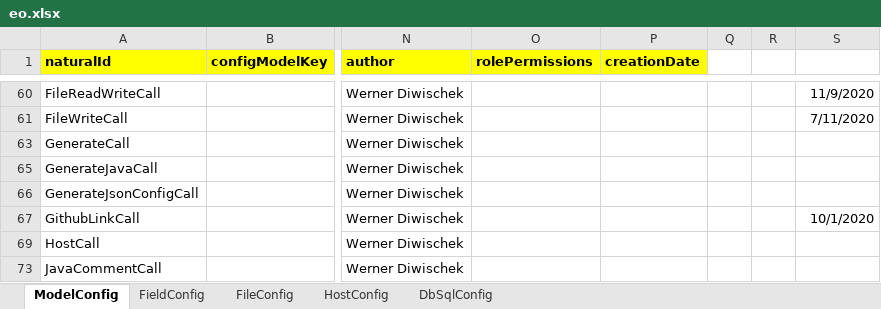
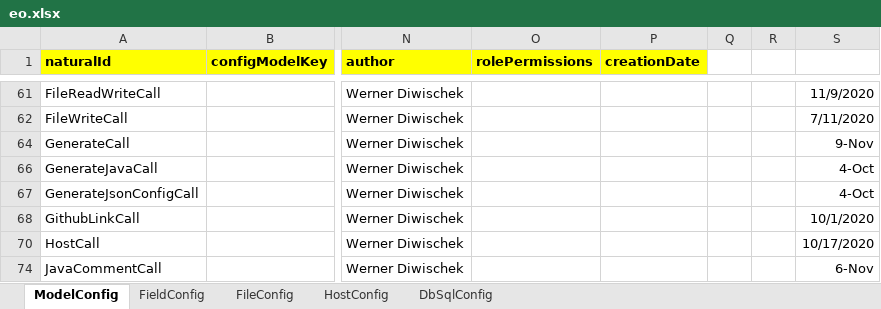
Before and after one commit to jagveer-loky/elasticobjects, an Excel workbook: builder/src/main/resources/eo.xlsx, sheet ModelConfig, drawn as a sheet; only a part is shown, gaps mark what is left out; values as stored, in another font and other column widths than the file's, no borders; addresses are those after the commit; the diff covers the shown part only; the diff names each change by its address in the sheet, - before the commit and + after, or states it on an @@ line.

```diff
--- a/builder/src/main/resources/eo.xlsx (sheet ModelConfig)
+++ b/builder/src/main/resources/eo.xlsx (sheet ModelConfig)
-S64: (empty)
+S64: 9-Nov
-S66:S67: (empty)
+S66:S67: 4-Oct
-S70: (empty)
+S70: 10/17/2020
-S74: (empty)
+S74: 6-Nov
```
Also changed, not shown: 54 edited cells elsewhere in this sheet, sheet FieldConfig, formulas that keep their value, hidden cells, 43 other files.
